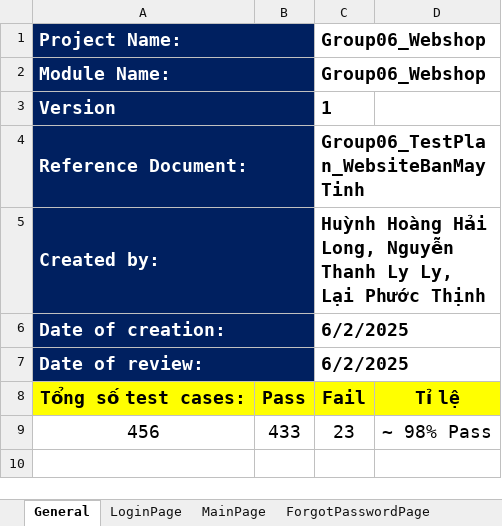
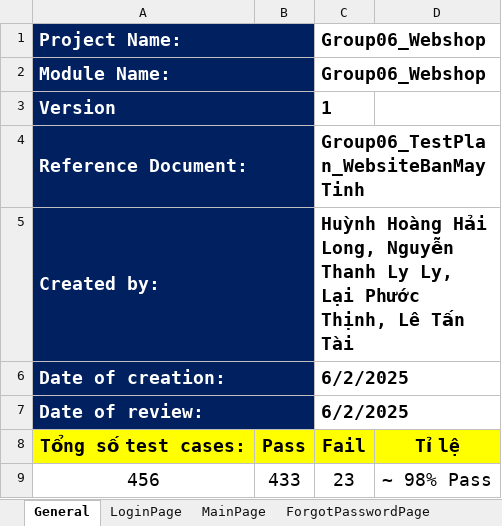
Before and after one commit to LyLy0312/computer-store-testing, an Excel workbook: TestCases/Group06_Testcases_WebsiteBanMayTinh.xlsx, sheet General, drawn as a sheet; values as stored, in another font and other column widths than the file's, no borders; the diff names each change by its address in the sheet, - before the commit and + after, or states it on an @@ line.

```diff
--- a/TestCases/Group06_Testcases_WebsiteBanMayTinh.xlsx (sheet General)
+++ b/TestCases/Group06_Testcases_WebsiteBanMayTinh.xlsx (sheet General)
-C5: …Lại Phước Thịnh
+C5: …Lại Phước Thịnh, Lê Tấn Tài
```
Also changed, not shown: sheet ForgotPasswordPage, sheet AboutUsPage, sheet ConfirmOrderPage, sheet AdminViewFeedback, sheet CardPage, sheet AdminViewOrderPage, 5 more sheets, 6 other files.
